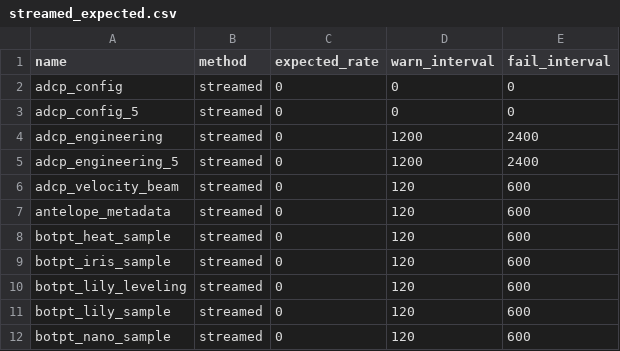
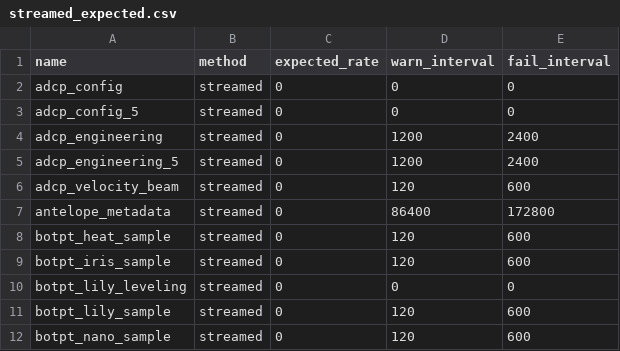
Before and after one commit to petercable/ooi-status, a CSV file: streamed_expected.csv, drawn as a sheet; only a part is shown.

Commit message:
Updated expected stream rates - disabled botpt_lily_leveling - set antelope_metadata to 1day warn, 2days fail
Change-Id: I37ce967ee635beeafb0f01e68e8cd7d386d90de5

```diff
--- a/streamed_expected.csv
+++ b/streamed_expected.csv
@@ -6,6 +6,6 @@ adcp_engineering_5,streamed,0,1200,2400
 adcp_velocity_beam,streamed,0,120,600
-antelope_metadata,streamed,0,120,600
+antelope_metadata,streamed,0,86400,172800
 botpt_heat_sample,streamed,0,120,600
 botpt_iris_sample,streamed,0,120,600
-botpt_lily_leveling,streamed,0,120,600
+botpt_lily_leveling,streamed,0,0,0
 botpt_lily_sample,streamed,0,120,600
```
